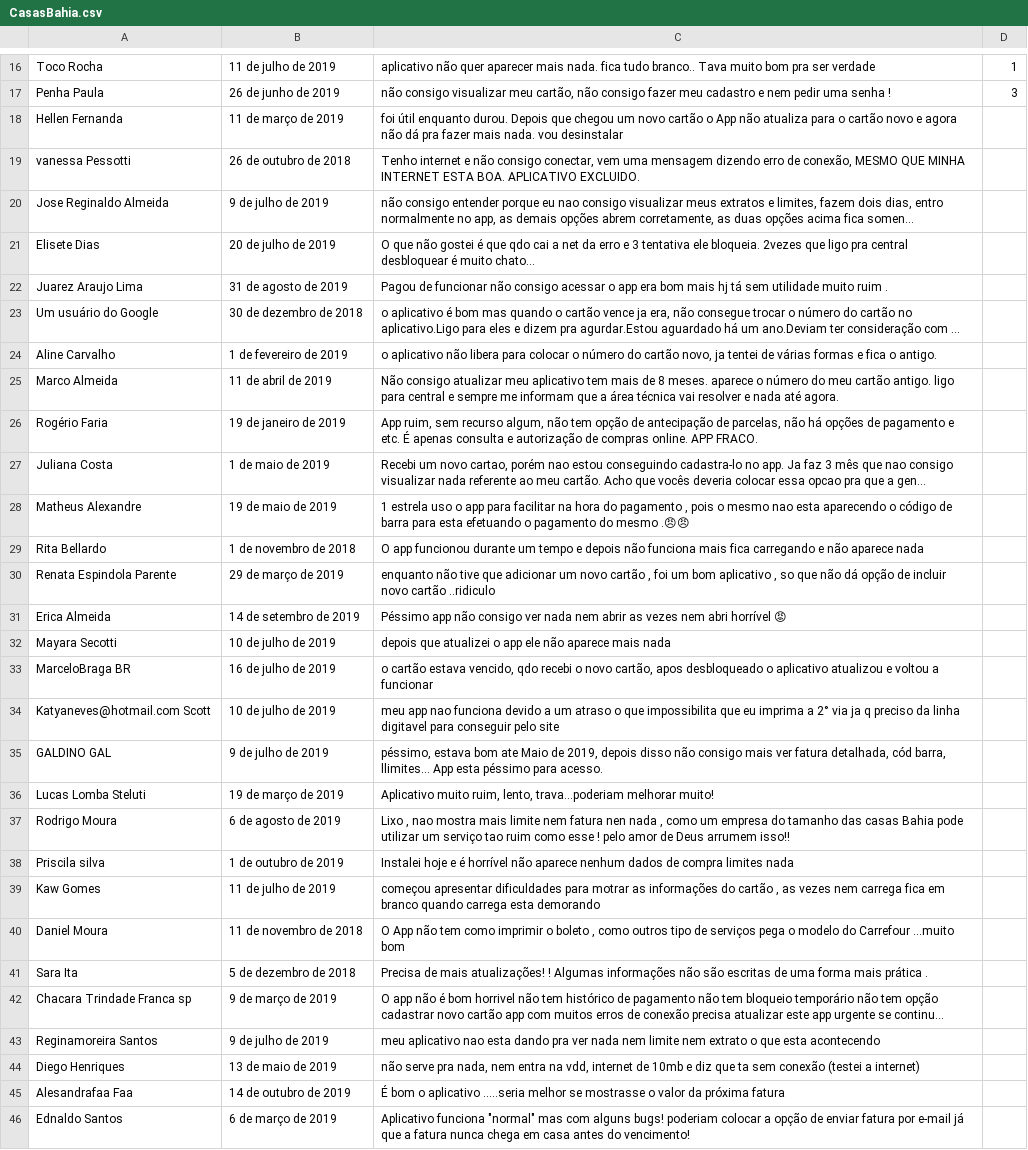
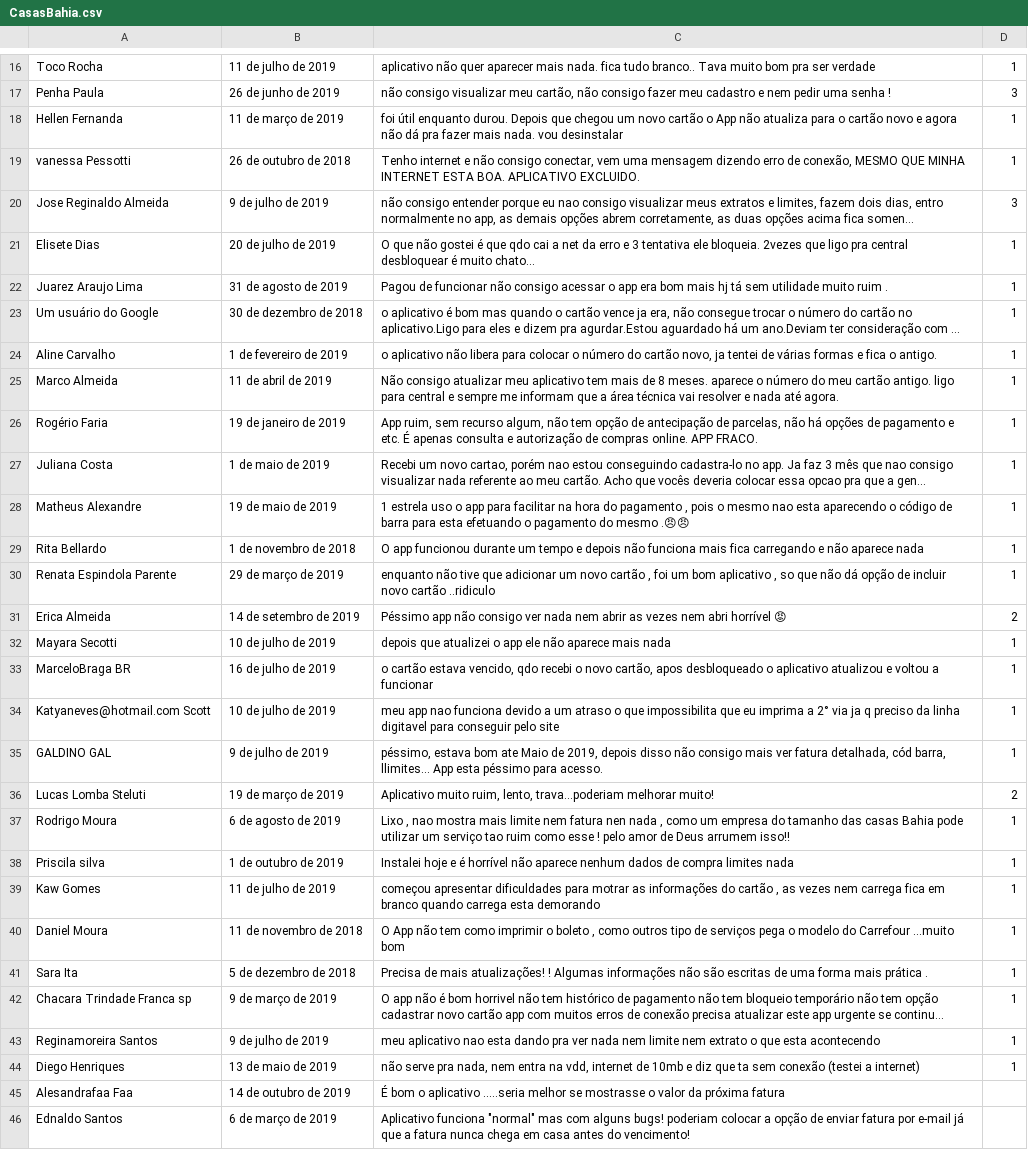
Before and after one commit to alexandrefelipemuller/googleplay_ML_analytics, a CSV file: data/CasasBahia.csv, drawn as a sheet; only a part is shown, gaps mark what is left out; long unchanged cells end in …; the diff names each change by its address in the sheet, - before the commit and + after, or states it on an @@ line.

```diff
--- a/data/CasasBahia.csv
+++ b/data/CasasBahia.csv
-D18:D19: (empty)
+D18:D19: 1
-D20: (empty)
+D20: 3
-D21:D30: (empty)
+D21:D30: 1
-D31: (empty)
+D31: 2
-D32:D35: (empty)
+D32:D35: 1
-D36: (empty)
+D36: 2
-D37:D44: (empty)
+D37:D44: 1
```
Also changed, not shown: 15 other files.
